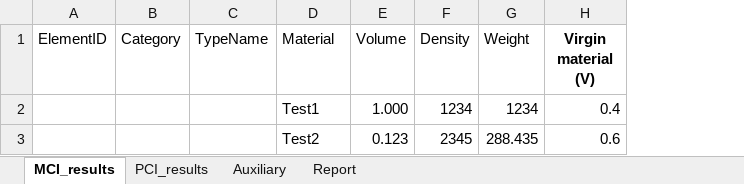
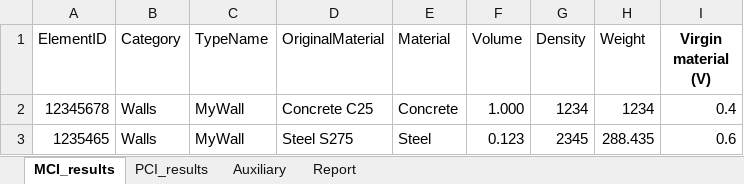
Before and after one commit to CircularEcoBIM/CircularityTool4Revit, an Excel workbook: template/Template_Excel_report.xlsx, sheet MCI_results, drawn as a sheet; only a part is shown; values as stored, in another font and other column widths than the file's, no borders; table styles not drawn; addresses are those after the commit; the diff names each change by its address in the sheet, - before the commit and + after, or states it on an @@ line.

```diff
--- a/template/Template_Excel_report.xlsx (sheet MCI_results)
+++ b/template/Template_Excel_report.xlsx (sheet MCI_results)
+column D (OriginalMaterial), rows 2-3: Concrete C25 | Steel S275
-A2 (ElementID): (empty)
+A2 (ElementID): 12345678
-B2:B3 (Category): (empty)
+B2:B3 (Category): Walls
-C2:C3 (TypeName): (empty)
+C2:C3 (TypeName): MyWall
-E2 (Material): Test1
+E2 (Material): Concrete
-A3 (ElementID): (empty)
+A3 (ElementID): 1235465
-E3 (Material): Test2
+E3 (Material): Steel
```
Also changed, not shown: sheet PCI_results, sheet Auxiliary, sheet Report, charts or pictures, 7 other files.
